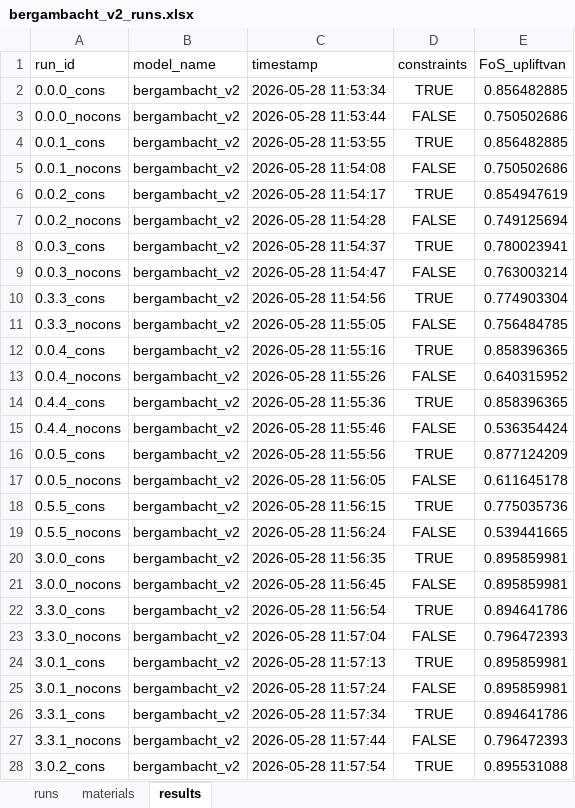
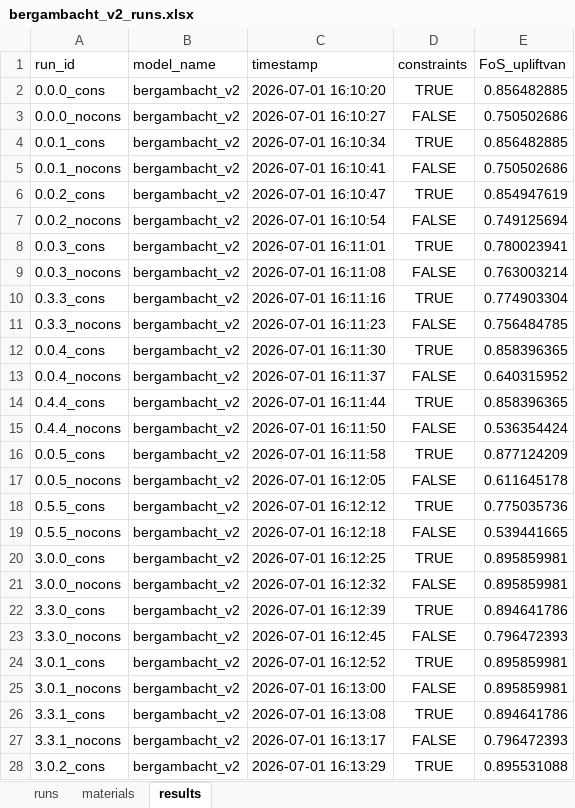
Before and after one commit to RESETDeltares/y5-2e_backanalysis, an Excel workbook: baseline_models/bergambacht_v2_runs.xlsx, sheet results, drawn as a sheet; only a part is shown; values as stored, in another font and other column widths than the file's, no borders; the diff covers the shown part only; the diff names each change by its address in the sheet, - before the commit and + after, or states it on an @@ line.

Commit message:
Update baseline model files for bergambacht, eemdijk, ijkdijk, and pernio; enhance plot_results.py with new subsoil orders and improved plotting logic

```diff
--- a/baseline_models/bergambacht_v2_runs.xlsx (sheet results)
+++ b/baseline_models/bergambacht_v2_runs.xlsx (sheet results)
-C2 (timestamp): 2026-05-28 11:53:34
+C2 (timestamp): 2026-07-01 16:10:20
-C3 (timestamp): 2026-05-28 11:53:44
+C3 (timestamp): 2026-07-01 16:10:27
-C4 (timestamp): 2026-05-28 11:53:55
+C4 (timestamp): 2026-07-01 16:10:34
-C5 (timestamp): 2026-05-28 11:54:08
+C5 (timestamp): 2026-07-01 16:10:41
-C6 (timestamp): 2026-05-28 11:54:17
+C6 (timestamp): 2026-07-01 16:10:47
-C7 (timestamp): 2026-05-28 11:54:28
+C7 (timestamp): 2026-07-01 16:10:54
-C8 (timestamp): 2026-05-28 11:54:37
+C8 (timestamp): 2026-07-01 16:11:01
-C9 (timestamp): 2026-05-28 11:54:47
+C9 (timestamp): 2026-07-01 16:11:08
-C10 (timestamp): 2026-05-28 11:54:56
+C10 (timestamp): 2026-07-01 16:11:16
-C11 (timestamp): 2026-05-28 11:55:05
+C11 (timestamp): 2026-07-01 16:11:23
-C12 (timestamp): 2026-05-28 11:55:16
+C12 (timestamp): 2026-07-01 16:11:30
-C13 (timestamp): 2026-05-28 11:55:26
+C13 (timestamp): 2026-07-01 16:11:37
-C14 (timestamp): 2026-05-28 11:55:36
+C14 (timestamp): 2026-07-01 16:11:44
-C15 (timestamp): 2026-05-28 11:55:46
+C15 (timestamp): 2026-07-01 16:11:50
-C16 (timestamp): 2026-05-28 11:55:56
+C16 (timestamp): 2026-07-01 16:11:58
-C17 (timestamp): 2026-05-28 11:56:05
+C17 (timestamp): 2026-07-01 16:12:05
-C18 (timestamp): 2026-05-28 11:56:15
+C18 (timestamp): 2026-07-01 16:12:12
-C19 (timestamp): 2026-05-28 11:56:24
+C19 (timestamp): 2026-07-01 16:12:18
-C20 (timestamp): 2026-05-28 11:56:35
+C20 (timestamp): 2026-07-01 16:12:25
-C21 (timestamp): 2026-05-28 11:56:45
+C21 (timestamp): 2026-07-01 16:12:32
-C22 (timestamp): 2026-05-28 11:56:54
+C22 (timestamp): 2026-07-01 16:12:39
-C23 (timestamp): 2026-05-28 11:57:04
+C23 (timestamp): 2026-07-01 16:12:45
-C24 (timestamp): 2026-05-28 11:57:13
+C24 (timestamp): 2026-07-01 16:12:52
-C25 (timestamp): 2026-05-28 11:57:24
+C25 (timestamp): 2026-07-01 16:13:00
-C26 (timestamp): 2026-05-28 11:57:34
+C26 (timestamp): 2026-07-01 16:13:08
-C27 (timestamp): 2026-05-28 11:57:44
+C27 (timestamp): 2026-07-01 16:13:17
-C28 (timestamp): 2026-05-28 11:57:54
+C28 (timestamp): 2026-07-01 16:13:29
```
Also changed, not shown: 40 added rows and 71 edited cells elsewhere in this sheet, sheet materials, sheet runs, baseline_models/eemdijk_runs.xlsx, baseline_models/ijkdijk_runs.xlsx, 3 other files.
